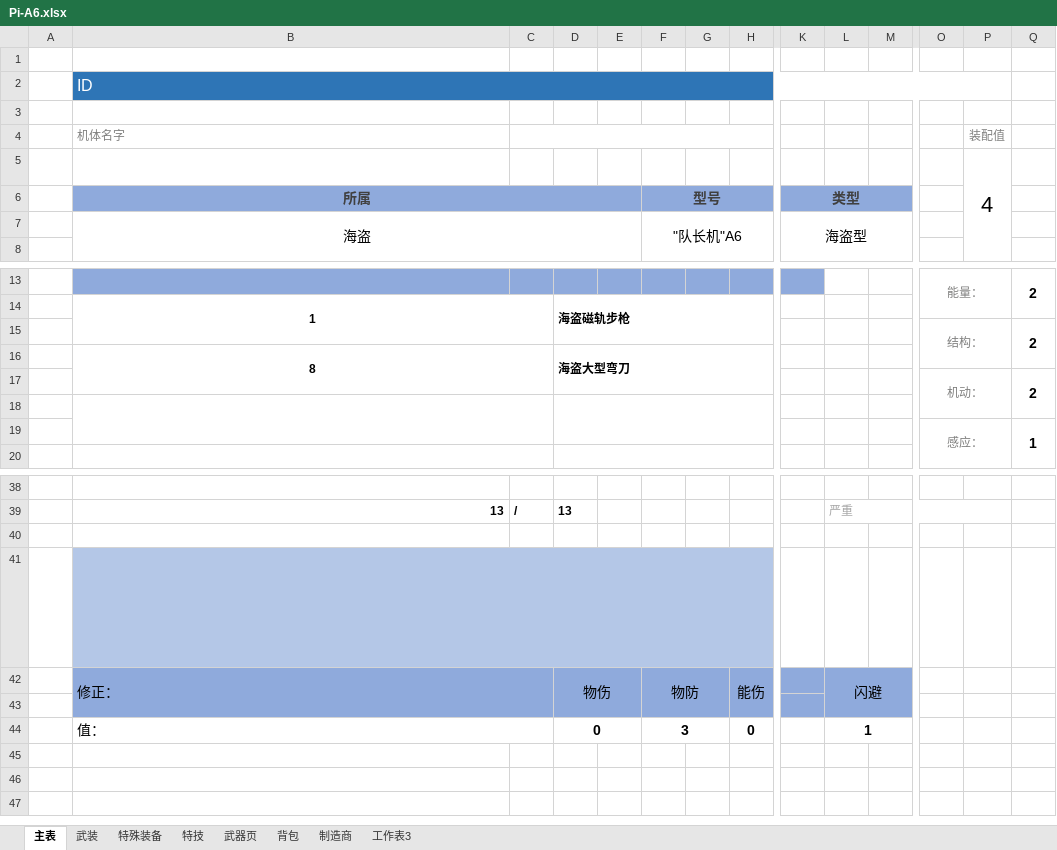
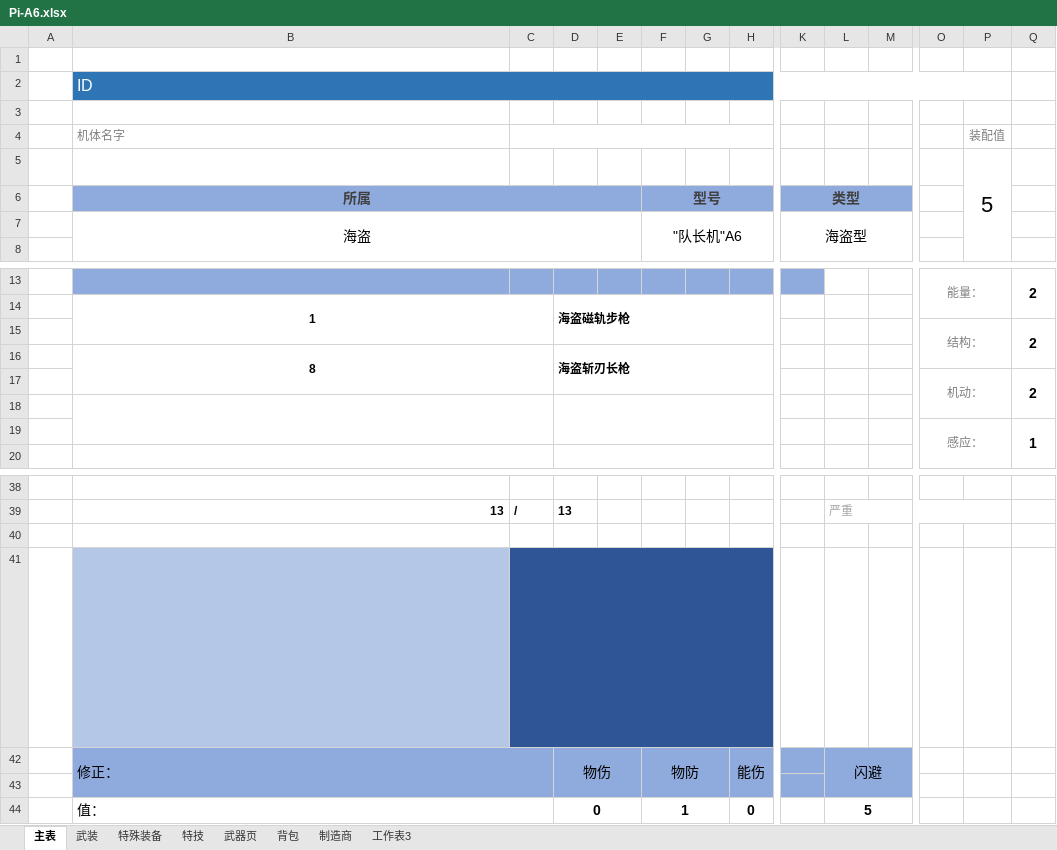
Before and after one commit to Ghroth251/fateDoll, an Excel workbook: 杂项/机甲团用/已设定好的卡/机甲/Pi-A6.xlsx, sheet 主表, drawn as a sheet; only a part is shown, gaps mark what is left out; values as stored, in another font and other column widths than the file's, no borders; charts and pictures not drawn; removed rows and columns are numbered as before the commit, all else as after; rows hold the shown columns only; the diff names each change by its address in the sheet, - before the commit and + after, or states it on an @@ line.

```diff
--- a/杂项/机甲团用/已设定好的卡/机甲/Pi-A6.xlsx (sheet 主表)
+++ b/杂项/机甲团用/已设定好的卡/机甲/Pi-A6.xlsx (sheet 主表)
-P5: 4
+P5: 5
-D16: 海盗大型弯刀
+D16: 海盗斩刃长枪
-row 41:  | setm.制造商:海盗|类型:海盗型|机体名字:Pi-A6|装配值:4|能量:3|结构:5|机动:4|感应:2|装配值:4|特殊装备:高强度抓钩|特技1:掠袭|特技2:高强度抓钩|最大装甲压力:2□3□3□4□4□|最大能量压力:13|-Weapon1-名称:海盗磁轨步枪|伤害类型:动能|武器类型:中型枪械|插槽:3|伤害:9|伤害段数:1|命中:0|弹夹载弹:4|消耗:1|弹夹数:3|最高攻击次数:1|最小射程:0|最大射程:2|占用:1|-Weapon2-名称:海盗大型弯刀|伤害类型:动能|武器类型:重型近战|插槽:3|伤害:11|伤害段数:1|命中:-1|弹夹载弹:\|消耗:\|弹夹数:\|最高攻击次数:1|最小射程:0|最大射程:0|占用:2|-Weapon3-名称:|伤害类型:|武器类型:|插槽:|伤害:|伤害段数:|命中:|弹夹载弹:|消耗:|弹夹数:|最高攻击次数:|最小射程:|最大射程:|占用:|-Weapon4-名称:|伤害类型:|武器类型:|插槽:|伤害:|伤害段数:|命中:|弹夹载弹:|消耗:|弹夹数:|最高攻击次数:|最小射程:|最大射程:|占用:
+row 41:  | setm.制造商:海盗|类型:海盗型|机体名字:Pi-A6|装配值:5|能量:3|结构:5|机动:4|感应:2|装配值:5|特殊装备1:高强度抓钩|特技1:掠袭|特技2:高强度抓钩|最大装甲压力:2□3□3□4□4□|最大能量压力:13|-Weapon1-名称:海盗磁轨步枪|伤害类型:动能|武器类型:中型枪械|插槽:3|伤害:9|伤害段数:1|命中:0|弹夹载弹:4|消耗:1|弹夹数:3|最高攻击次数:1|最小射程:0|最大射程:2|占用:1|-Weapon2-名称:海盗斩刃长枪|伤害类型:动能|武器类型:重型近战|插槽:3|伤害:10|伤害段数:1|命中:1|弹夹载弹:\|消耗:\|弹夹数:\|最高攻击次数:1|最小射程:0|最大射程:0|占用:2| | upmecha.制造商:海盗|类型:海盗型|机体名字:Pi-A6|装配值:5|能量:3|结构:5|机动:4|感应:2|装配值:5|特殊装备1:高强度抓钩|特技1:掠袭|特技2:高强度抓钩|最大装甲压力:2□3□3□4□4□|最大能量压力:13|-Weapon1-名称:海盗磁轨步枪|伤害类型:动能|武器类型:中型枪械|插槽:3|伤害:9|伤害段数:1|命中:0|弹夹载弹:4|消耗:1|弹夹数:3|最高攻击次数:1|最小射程:0|最大射程:2|占用:1|-Weapon2-名称:海盗斩刃长枪|伤害类型:动能|武器类型:重型近战|插槽:3|伤害:10|伤害段数:1|命中:1|弹夹载弹:\|消耗:\|弹夹数:\|最高攻击次数:1|最小射程:0|最大射程:0|占用:2
-F44: 3
+F44: 1
-L44: 1
+L44: 5
```
Also changed, not shown: sheet 特技, sheet 特殊装备, sheet 武器页, sheet 武装, formulas that keep their value, 3 other files.
